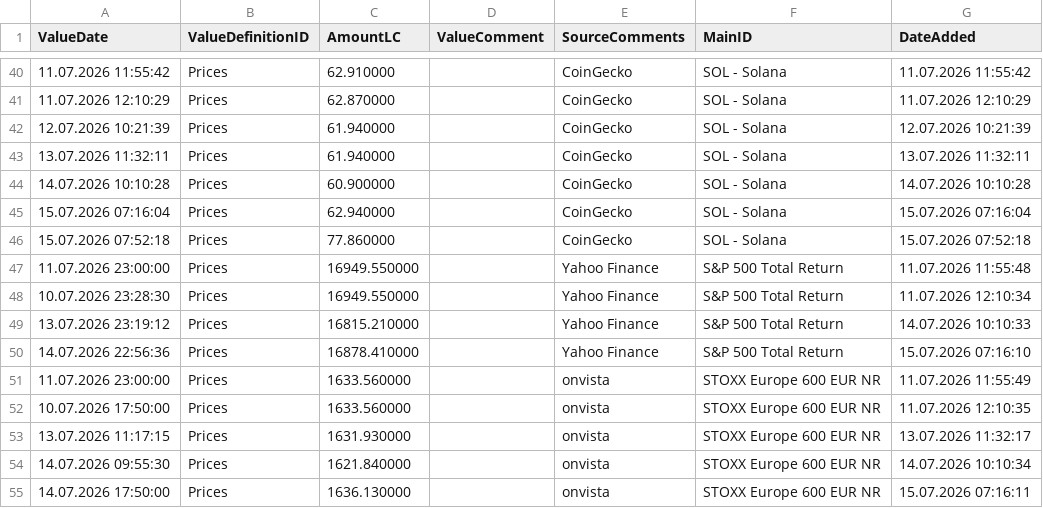
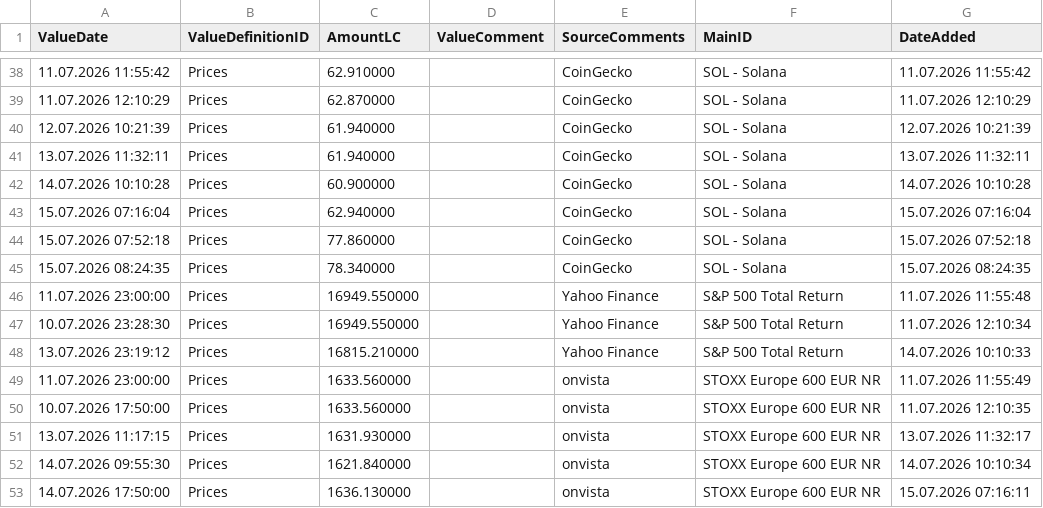
Before and after one commit to Munotstadt/financialdatacollector-public, a CSV file: all_data.csv, drawn as a sheet; only a part is shown, gaps mark what is left out; removed rows and columns are numbered as before the commit, all else as after; the diff covers the shown part only; the diff names each change by its address in the sheet, - before the commit and + after, or states it on an @@ line.

```diff
--- a/all_data.csv
+++ b/all_data.csv
+row 45: 15.07.2026 08:24:35 | Prices | 78.340000 |  | CoinGecko | SOL - Solana | 15.07.2026 08:24:35
-row 50: 14.07.2026 22:56:36 | Prices | 16878.410000 |  | Yahoo Finance | S&P 500 Total Return | 15.07.2026 07:16:10
```
Also changed, not shown: 14 added rows, 4 removed rows and 1 edited cell elsewhere in this file.
